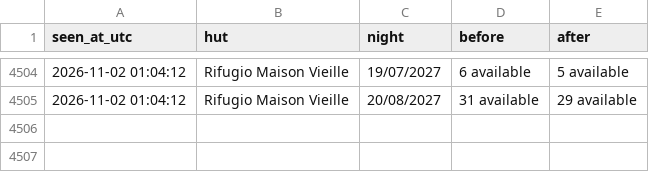
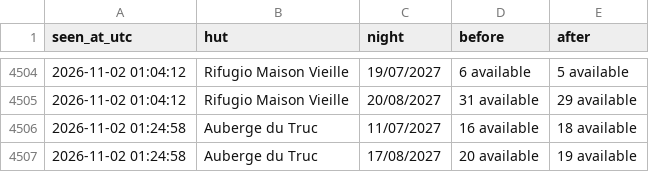
Before and after one commit to ljieen/tmb-bed-watcher, a CSV file: changes.csv, drawn as a sheet; only a part is shown, gaps mark what is left out; the diff names each change by its address in the sheet, - before the commit and + after, or states it on an @@ line.

```diff
--- a/changes.csv
+++ b/changes.csv
+row 4506: 2026-11-02 01:24:58 | Auberge du Truc | 11/07/2027 | 16 available | 18 available
+row 4507: 2026-11-02 01:24:58 | Auberge du Truc | 17/08/2027 | 20 available | 19 available
```
Also changed, not shown: 1 other file.
